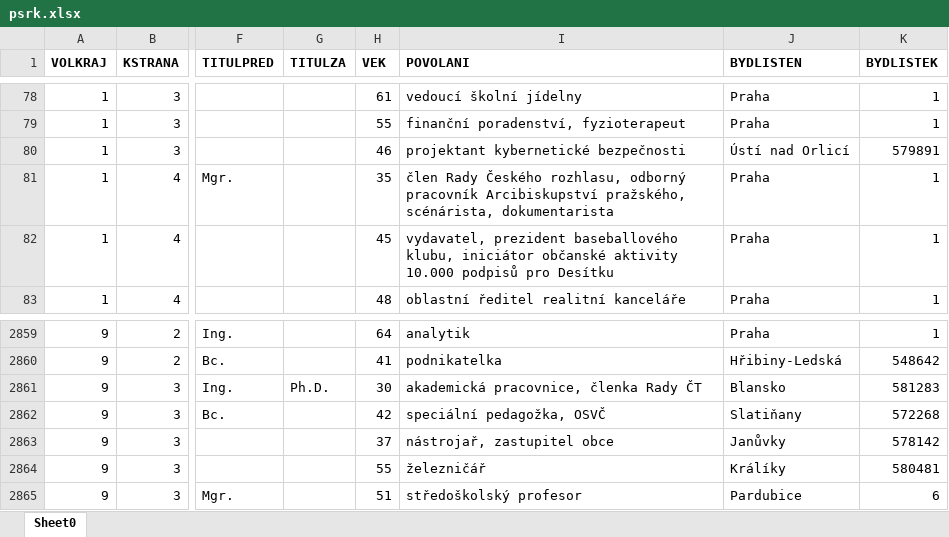
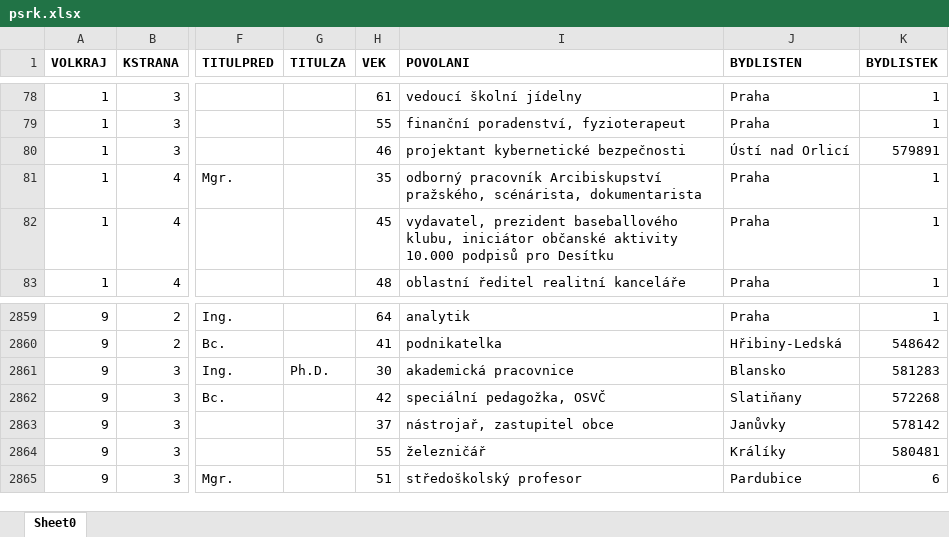
Before and after one commit to DataRozhlas/psp-vizitky-21, an Excel workbook: tools/psrk.xlsx, sheet Sheet0, drawn as a sheet; only a part is shown, gaps mark what is left out; values as stored, in another font and other column widths than the file's, no borders; the diff names each change by its address in the sheet, - before the commit and + after, or states it on an @@ line.

```diff
--- a/tools/psrk.xlsx (sheet Sheet0)
+++ b/tools/psrk.xlsx (sheet Sheet0)
-I81 (POVOLANI): člen Rady Českého rozhlasu, odborný pracovník…
+I81 (POVOLANI): odborný pracovník…
-I2861 (POVOLANI): akademická pracovnice, členka Rady ČT
+I2861 (POVOLANI): akademická pracovnice
```
Also changed, not shown: tools/sablona.xlsx, 4 other files.
